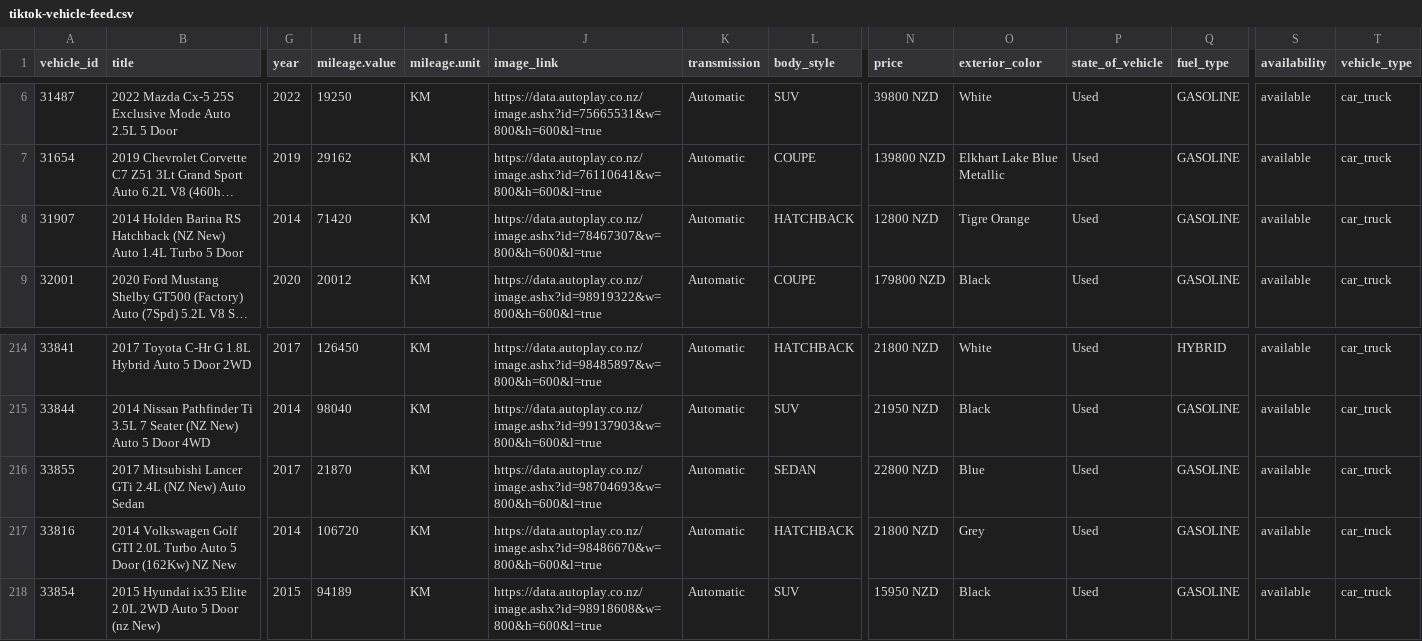
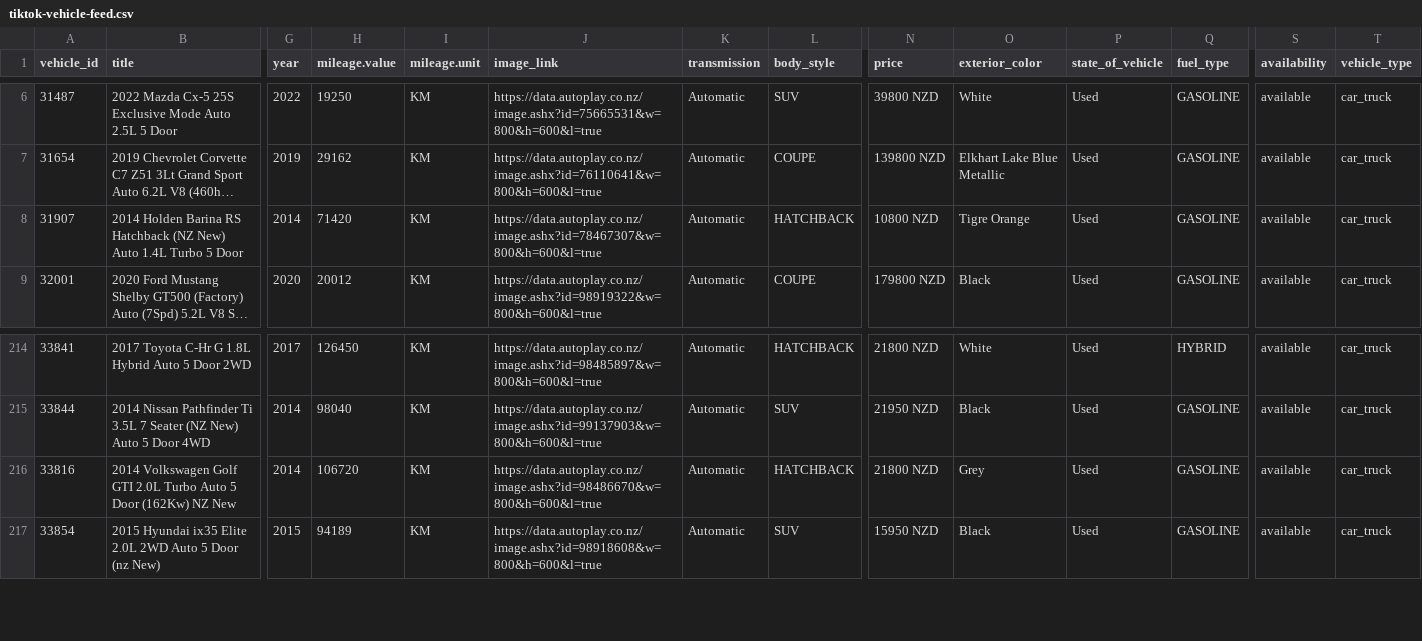
Before and after one commit to enquiries-svg/4guys-sitemap, a CSV file: tiktok-vehicle-feed.csv, drawn as a sheet; only a part is shown, gaps mark what is left out; long unchanged cells end in …; rows hold the shown columns only; the diff names each change by its address in the sheet, - before the commit and + after, or states it on an @@ line.

```diff
--- a/tiktok-vehicle-feed.csv
+++ b/tiktok-vehicle-feed.csv
-N8 (price): 12800 NZD
+N8 (price): 10800 NZD
-row 216: 33855 | 2017 Mitsubishi Lancer GTi 2.4L (NZ New) Auto Sedan | 2017 | 21870 | KM | https://data.autoplay.co.nz/image.ashx?id=98704693&w=800&h=600&l=true | Automatic | SEDAN | 22800 NZD | Blue | Used | GASOLINE | available | car_truck
```
Also changed, not shown: meta-vehicle-feed.csv, remarketing-feed.csv, 3 other files.
